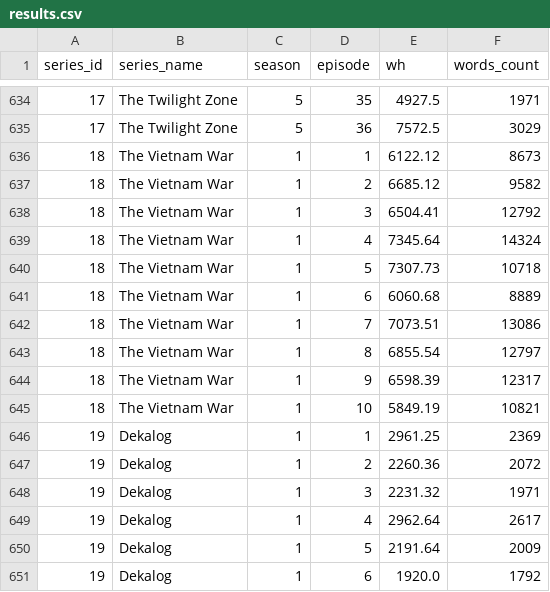
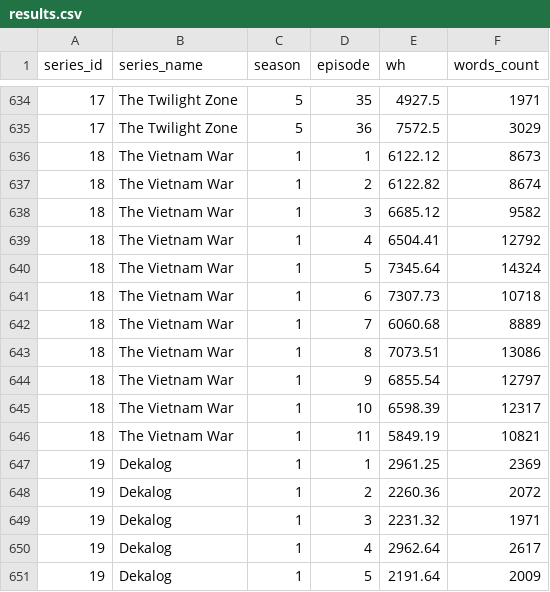
Before and after one commit to francescopisu/Subanalysis, a CSV file: results.csv, drawn as a sheet; only a part is shown, gaps mark what is left out; the shorter side is filled out with more unchanged rows.

Commit message:
Added id to specs and Series; some tests for the runtime. Now the length of the episode is extracted from the subs file

```diff
--- a/results.csv
+++ b/results.csv
@@ -636,11 +636,12 @@ series_id,series_name,season,episode,wh,words_count
 18,The Vietnam War,1,1,6122.12,8673
-18,The Vietnam War,1,2,6685.12,9582
-18,The Vietnam War,1,3,6504.41,12792
-18,The Vietnam War,1,4,7345.64,14324
-18,The Vietnam War,1,5,7307.73,10718
-18,The Vietnam War,1,6,6060.68,8889
-18,The Vietnam War,1,7,7073.51,13086
-18,The Vietnam War,1,8,6855.54,12797
-18,The Vietnam War,1,9,6598.39,12317
-18,The Vietnam War,1,10,5849.19,10821
+18,The Vietnam War,1,2,6122.82,8674
+18,The Vietnam War,1,3,6685.12,9582
+18,The Vietnam War,1,4,6504.41,12792
+18,The Vietnam War,1,5,7345.64,14324
+18,The Vietnam War,1,6,7307.73,10718
+18,The Vietnam War,1,7,6060.68,8889
+18,The Vietnam War,1,8,7073.51,13086
+18,The Vietnam War,1,9,6855.54,12797
+18,The Vietnam War,1,10,6598.39,12317
+18,The Vietnam War,1,11,5849.19,10821
 19,Dekalog,1,1,2961.25,2369
```
Also changed, not shown: 54 other files.
